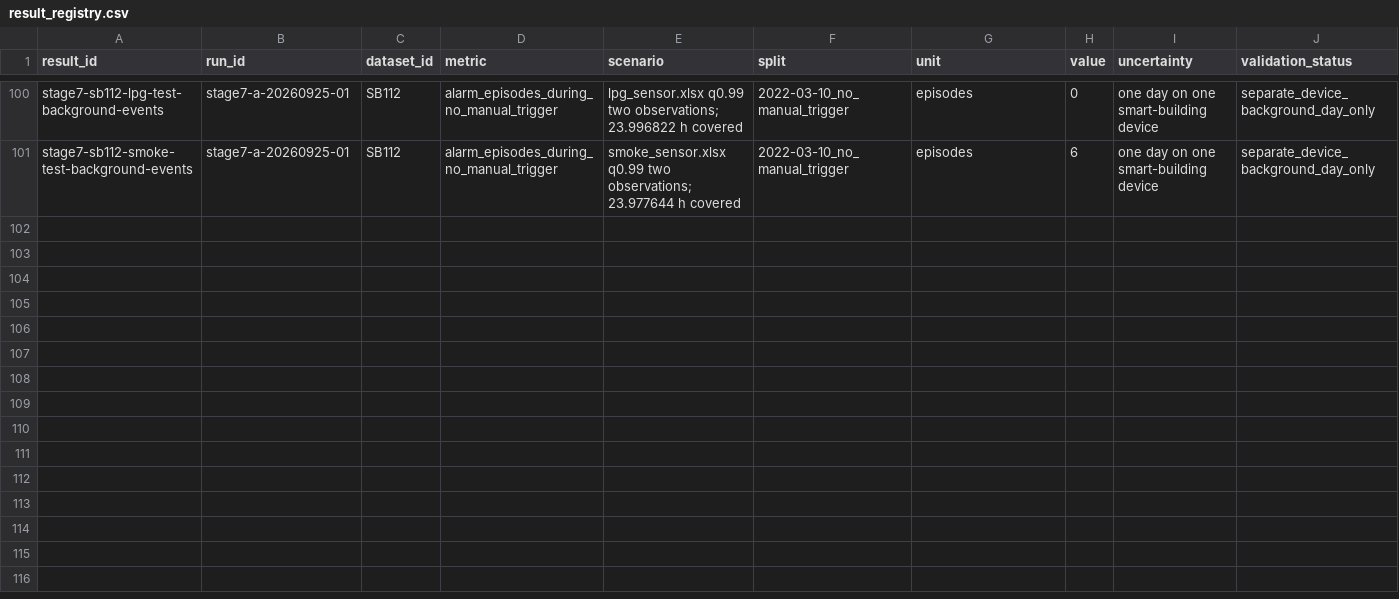
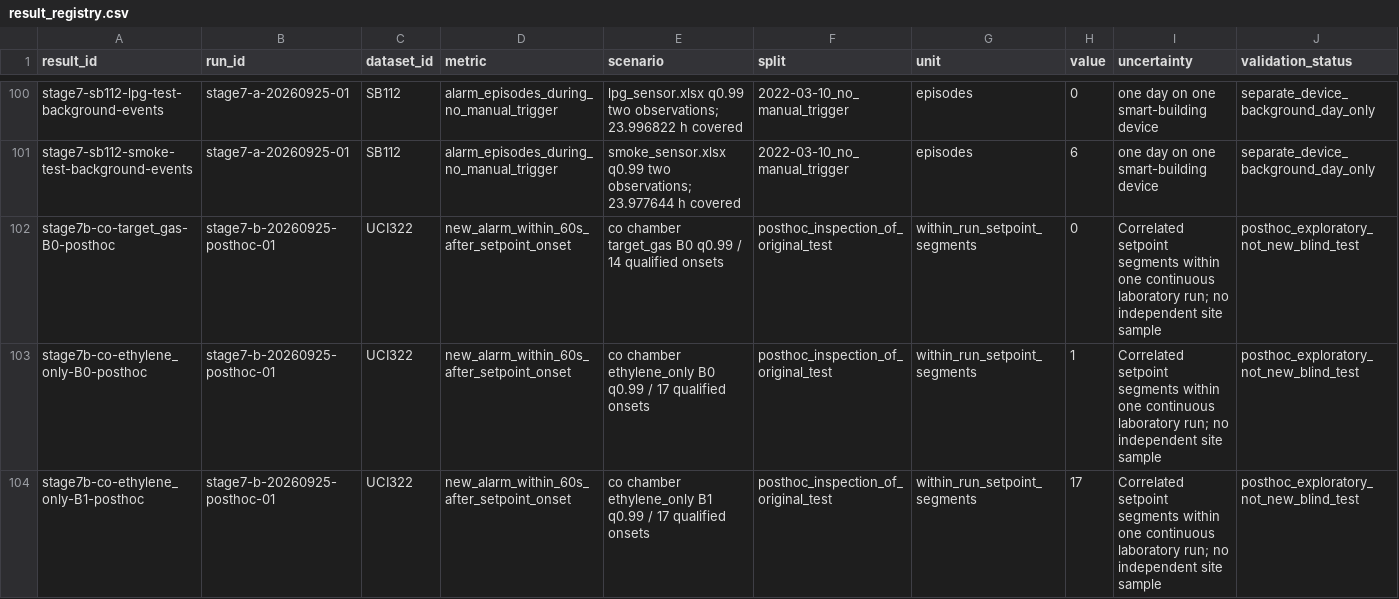
Before and after one commit to baoxuebin-2026/dachuang, a CSV file: registries/result_registry.csv, drawn as a sheet; only a part is shown, gaps mark what is left out; rows hold the shown columns only; the diff covers the shown part only; the diff names each change by its address in the sheet, - before the commit and + after, or states it on an @@ line.

Commit message:
Document Stage 7B posthoc gas selectivity diagnostics

```diff
--- a/registries/result_registry.csv
+++ b/registries/result_registry.csv
+row 102: stage7b-co-target_gas-B0-posthoc | stage7-b-20260925-posthoc-01 | UCI322 | new_alarm_within_60s_after_setpoint_onset | co chamber target_gas B0 q0.99 / 14 qualified onsets | posthoc_inspection_of_original_test | within_run_setpoint_segments | 0 | Correlated setpoint segments within one continuous laboratory run; no independent site sample | posthoc_exploratory_not_new_blind_test
+row 103: stage7b-co-ethylene_only-B0-posthoc | stage7-b-20260925-posthoc-01 | UCI322 | new_alarm_within_60s_after_setpoint_onset | co chamber ethylene_only B0 q0.99 / 17 qualified onsets | posthoc_inspection_of_original_test | within_run_setpoint_segments | 1 | Correlated setpoint segments within one continuous laboratory run; no independent site sample | posthoc_exploratory_not_new_blind_test
+row 104: stage7b-co-ethylene_only-B1-posthoc | stage7-b-20260925-posthoc-01 | UCI322 | new_alarm_within_60s_after_setpoint_onset | co chamber ethylene_only B1 q0.99 / 17 qualified onsets | posthoc_inspection_of_original_test | within_run_setpoint_segments | 17 | Correlated setpoint segments within one continuous laboratory run; no independent site sample | posthoc_exploratory_not_new_blind_test
```
Also changed, not shown: 3 added rows elsewhere in this file, registries/claim_ledger.csv, registries/run_record.csv, 11 other files.
